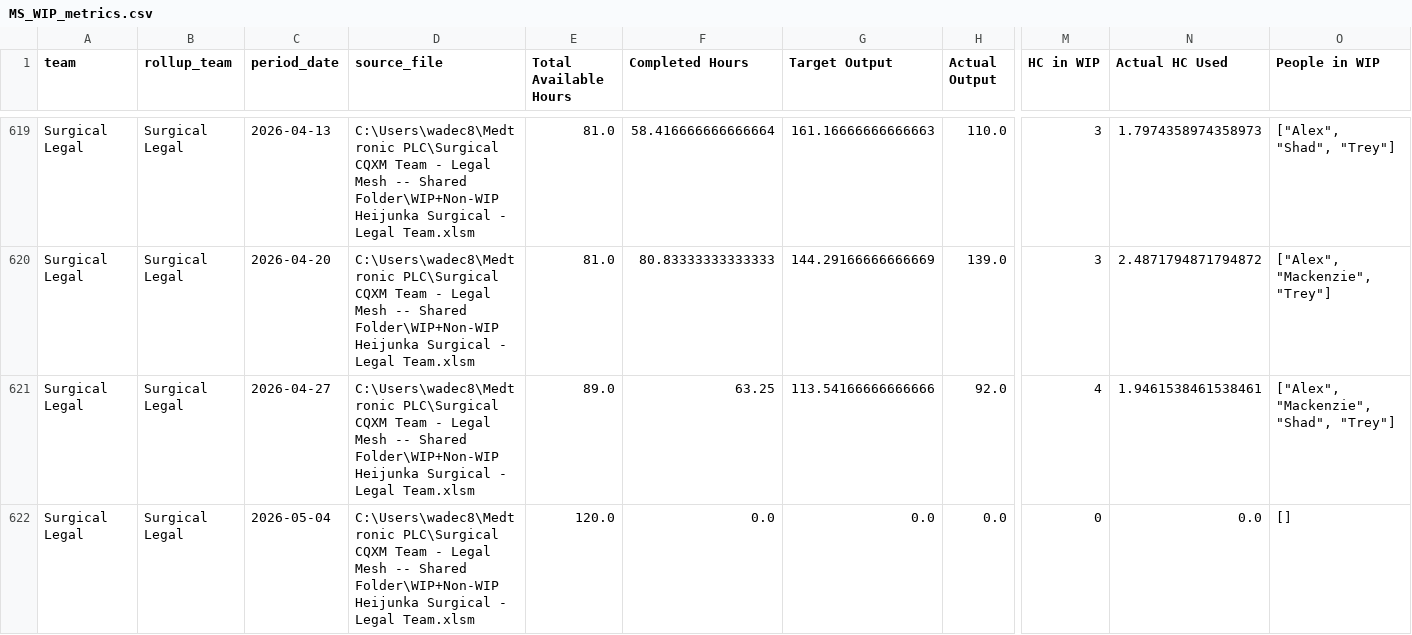
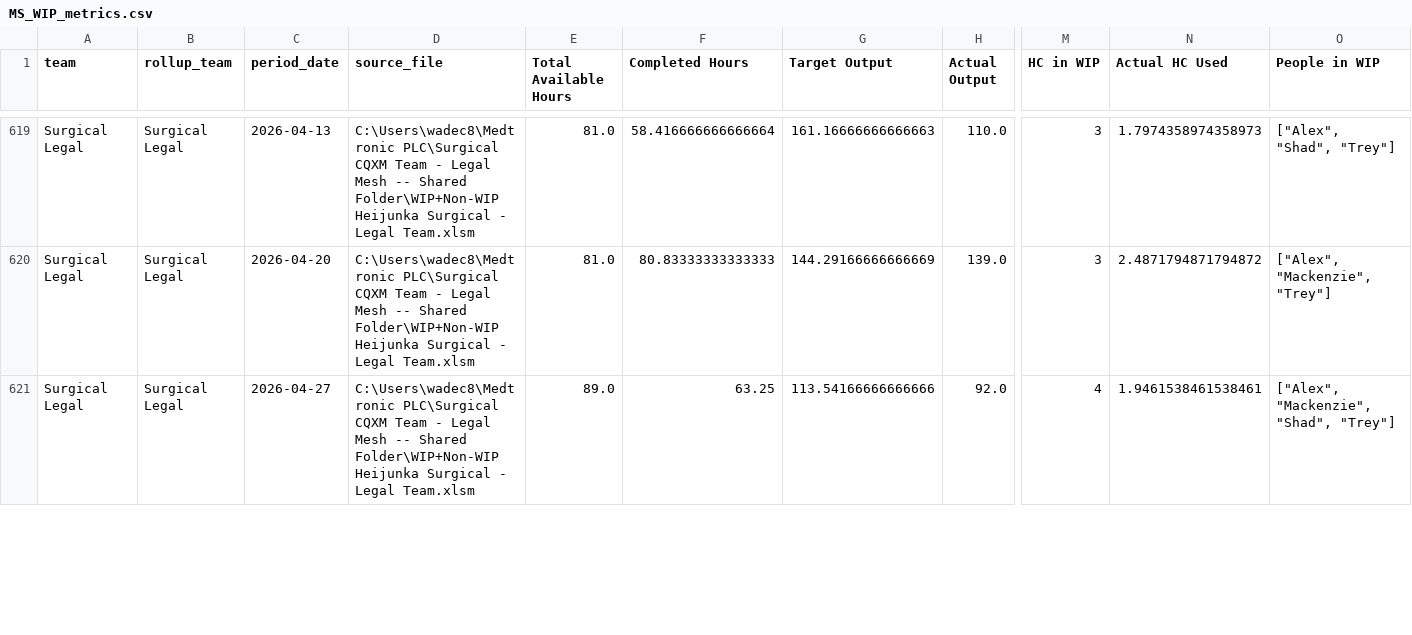
Before and after one commit to 17wadeche/heijunka-dev, a CSV file: MS_DATA/MS_WIP_metrics.csv, drawn as a sheet; only a part is shown, gaps mark what is left out; removed rows and columns are numbered as before the commit, all else as after; rows hold the shown columns only; the diff covers the shown part only; the diff names each change by its address in the sheet, - before the commit and + after, or states it on an @@ line.

```diff
--- a/MS_DATA/MS_WIP_metrics.csv
+++ b/MS_DATA/MS_WIP_metrics.csv
-row 622: Surgical Legal | Surgical Legal | 2026-05-04 | C:\Users\wadec8\Medtronic PLC\Surgical CQXM Team - Legal Mesh -- Shared Folder\WIP+Non-WIP Heijunka Surgical - Legal Team.xlsm | 120.0 | 0.0 | 0.0 | 0.0 | 0 | 0.0 | []
```
Also changed, not shown: 1 added row and 28 edited cells elsewhere in this file, CRM_DATA/CRM_WIP.csv, CRM_DATA/crm_non_wip_activities.csv, 13 other files.
